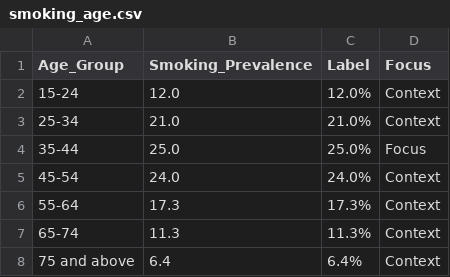
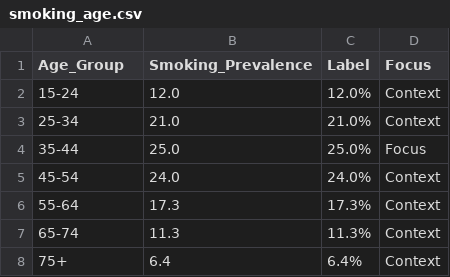
Before and after one commit to RachxLL/FIT2179_DV2, a CSV file: smoking_age.csv, drawn as a sheet.

```diff
--- a/smoking_age.csv
+++ b/smoking_age.csv
@@ -7,2 +7,2 @@ Age_Group,Smoking_Prevalence,Label,Focus
 65-74,11.3,11.3%,Context
-75 and above,6.4,6.4%,Context
+75+,6.4,6.4%,Context
```
Also changed, not shown: 4 other files.
